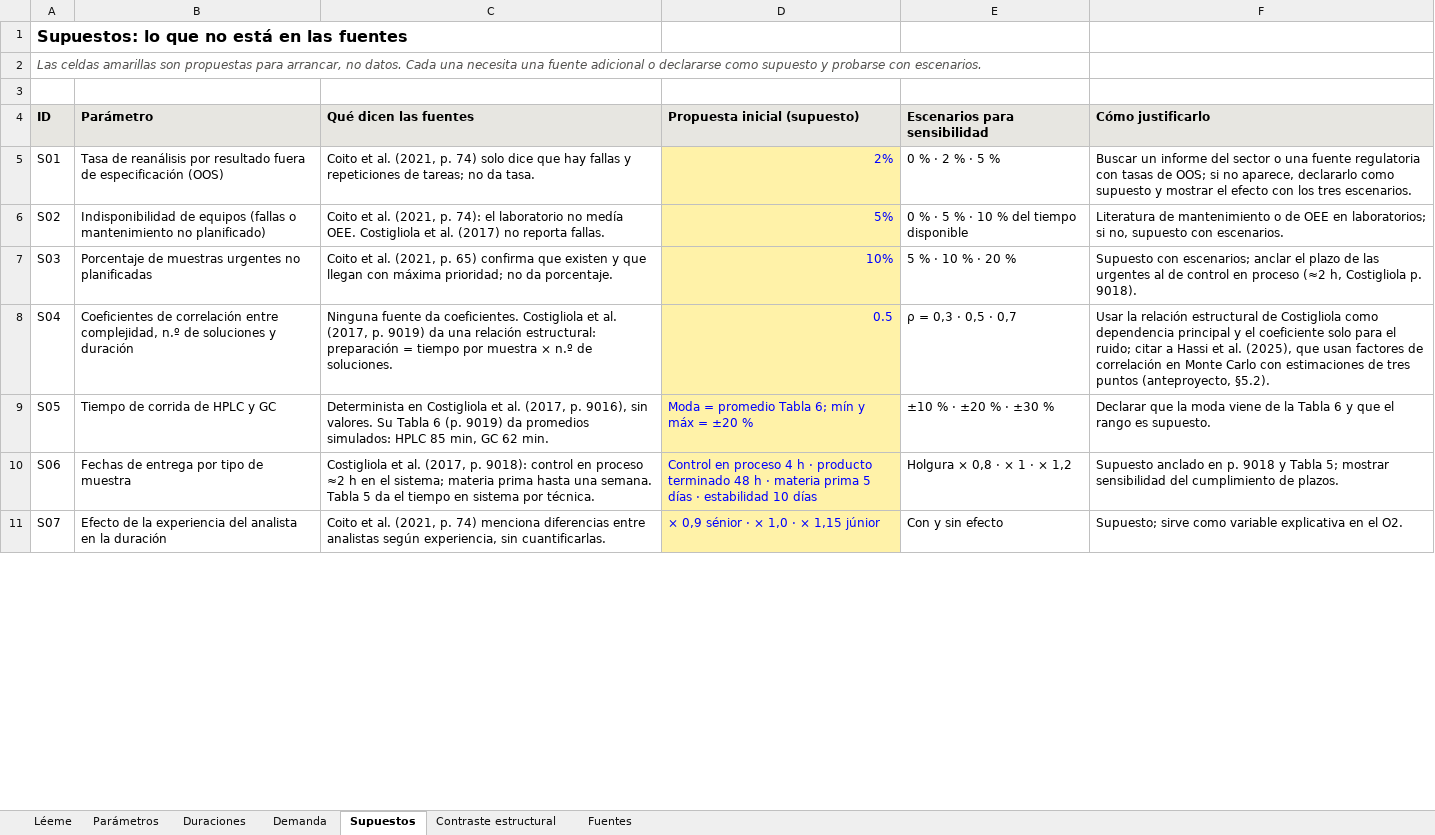
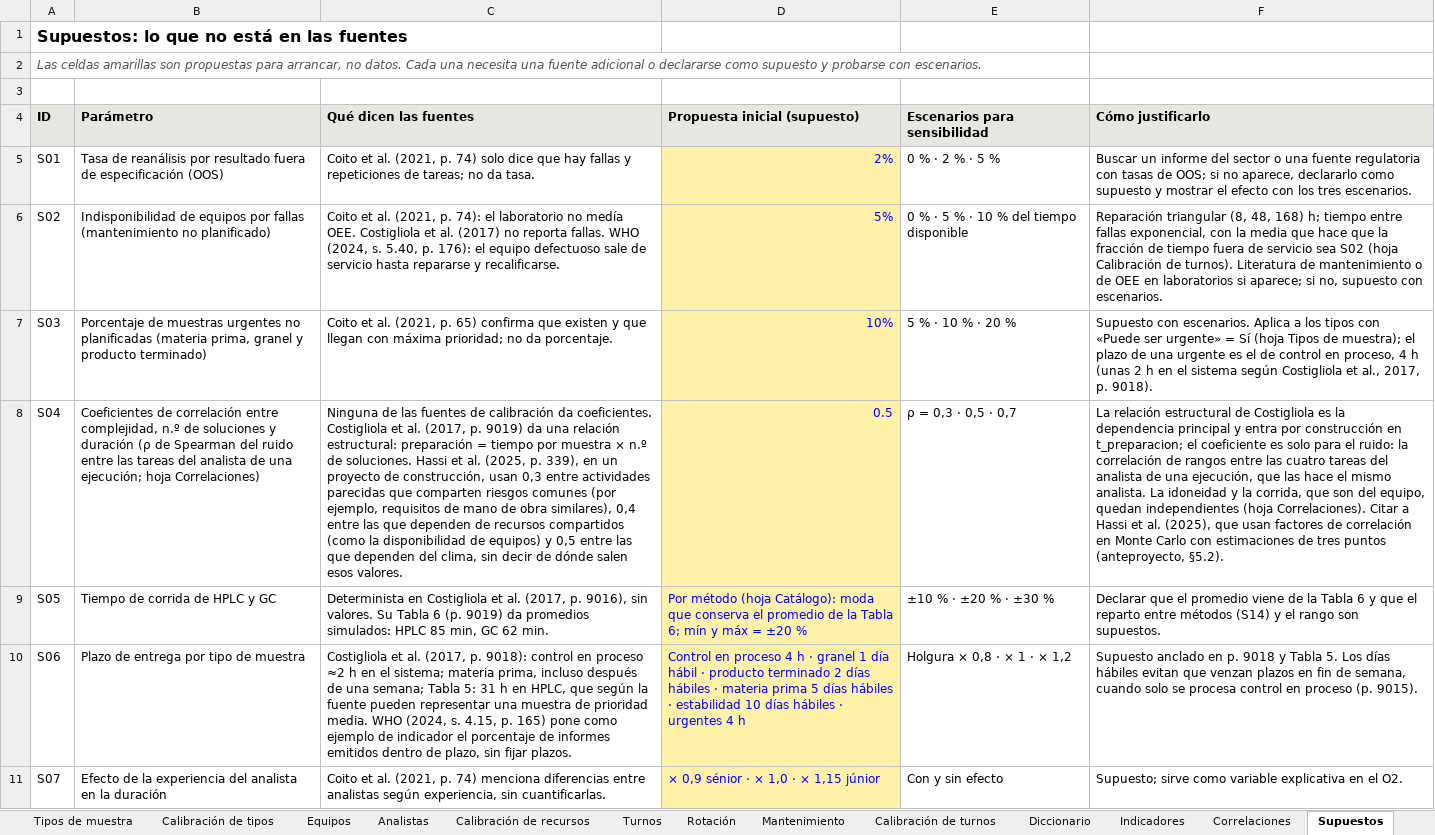
Before and after one commit to Carl0sD4/Trabajo-de-grado-, an Excel workbook: datos/parametros/Parametros_generador_tesis.xlsx, sheet Supuestos, drawn as a sheet; only a part is shown; values as stored, in another font and other column widths than the file's, no borders; the diff covers the shown part only; the diff names each change by its address in the sheet, - before the commit and + after, or states it on an @@ line.

```diff
--- a/datos/parametros/Parametros_generador_tesis.xlsx (sheet Supuestos)
+++ b/datos/parametros/Parametros_generador_tesis.xlsx (sheet Supuestos)
+sheet tab: Tipos de muestra
+sheet tab: Calibración de tipos
+sheet tab: Equipos
+sheet tab: Analistas
+sheet tab: Calibración de recursos
+sheet tab: Turnos
+sheet tab: Rotación
+sheet tab: Mantenimiento
+sheet tab: Calibración de turnos
+sheet tab: Diccionario
+sheet tab: Indicadores
+sheet tab: Correlaciones
-B6 (Parámetro): …de equipos (fallas o mantenimiento no planificado)
+B6 (Parámetro): …de equipos por fallas (mantenimiento no planificado)
-C6 (Qué dicen las fuentes): …reporta fallas.
+C6 (Qué dicen las fuentes): …reporta fallas. WHO (2024, s. 5.40, p. 176): el equipo defectuoso sale de servicio hasta repararse y recalificarse.
-F6 (Cómo justificarlo): Literatura de mantenimiento o de OEE en laboratorios; si no,…
+F6 (Cómo justificarlo): Reparación triangular (8, 48, 168) h; tiempo entre fallas exponencial, con la media que hace que la fracción de tiempo fuera de servicio sea S02 (hoja Calibración de turnos). Literatura de mantenimiento o de OEE en laboratorios si aparece; si no,…
-B7 (Parámetro): …no planificadas
+B7 (Parámetro): …no planificadas (materia prima, granel y producto terminado)
-F7 (Cómo justificarlo): Supuesto con escenarios; anclar el plazo de las urgentes al de control en proceso (≈2 h, Costigliola p. 9018).
+F7 (Cómo justificarlo): Supuesto con escenarios. Aplica a los tipos con «Puede ser urgente» = Sí (hoja Tipos de muestra); el plazo de una urgente es el de control en proceso, 4 h (unas 2 h en el sistema según Costigliola et al., 2017, p. 9018).
-B8 (Parámetro): …y duración
+B8 (Parámetro): …y duración (ρ de Spearman del ruido entre las tareas del analista de una ejecución; hoja Correlaciones)
-C8 (Qué dicen las fuentes): Ninguna fuente da coeficientes. Costigliola et al. (2017, p. 9019) da una relación estructural: preparación = tiempo por muestra × n.º de soluciones.
+C8 (Qué dicen las fuentes): Ninguna de las fuentes de calibración da coeficientes. Costigliola et al. (2017, p. 9019) da una relación estructural: preparación = tiempo por muestra × n.º de soluciones. Hassi et al. (2025, p. 339), en un proyecto de construcción, usan 0,3 entre actividades parecidas que comparten riesgos comunes (por ejemplo, requisitos de mano de obra similares), 0,4 entre las que dependen de recursos compartidos (como la disponibilidad de equipos) y 0,5 entre las que dependen del clima, sin decir de dónde salen esos valores.
-F8 (Cómo justificarlo): Usar la relación estructural de Costigliola como dependencia principal y el coeficiente solo para el ruido; citar a Hassi…
+F8 (Cómo justificarlo): La relación estructural de Costigliola es la dependencia principal y entra por construcción en t_preparacion; el coeficiente es solo para el ruido: la correlación de rangos entre las cuatro tareas del analista de una ejecución, que las hace el mismo analista. La idoneidad y la corrida, que son del equipo, quedan independientes (hoja Correlaciones). Citar a Hassi…
-D9 (Propuesta inicial (supuesto)): Moda = promedio Tabla 6;…
+D9 (Propuesta inicial (supuesto)): Por método (hoja Catálogo): moda que conserva el promedio de la Tabla 6;…
-F9 (Cómo justificarlo): Declarar que la moda viene de la Tabla 6 y que el rango es supuesto.
+F9 (Cómo justificarlo): Declarar que el promedio viene de la Tabla 6 y que el reparto entre métodos (S14) y el rango son supuestos.
-B10 (Parámetro): Fechas de entrega por tipo de muestra
+B10 (Parámetro): Plazo de entrega por tipo de muestra
-C10 (Qué dicen las fuentes): …sistema; materia prima hasta una semana. Tabla 5 da el tiempo en sistema por técnica.
+C10 (Qué dicen las fuentes): …sistema; materia prima, incluso después de una semana; Tabla 5: 31 h en HPLC, que según la fuente pueden representar una muestra de prioridad media. WHO (2024, s. 4.15, p. 165) pone como ejemplo de indicador el porcentaje de informes emitidos dentro de plazo, sin fijar plazos.
-D10 (Propuesta inicial (supuesto)): …h · producto terminado 48 h · materia prima 5 días · estabilidad 10 días
+D10 (Propuesta inicial (supuesto)): …h · granel 1 día hábil · producto terminado 2 días hábiles · materia prima 5 días hábiles · estabilidad 10 días hábiles · urgentes 4 h
-F10 (Cómo justificarlo): …y Tabla 5; mostrar sensibilidad del cumplimiento de plazos.
+F10 (Cómo justificarlo): …y Tabla 5. Los días hábiles evitan que venzan plazos en fin de semana, cuando solo se procesa control en proceso (p. 9015).
```
Also changed, not shown: 18 added rows and 10 edited cells elsewhere in this sheet, sheet Parámetros, sheet Fuentes, sheet Léeme, sheet Duraciones, sheet Demanda, sheet Contraste estructural, other sheet tabs, charts or pictures, 34 other files.
